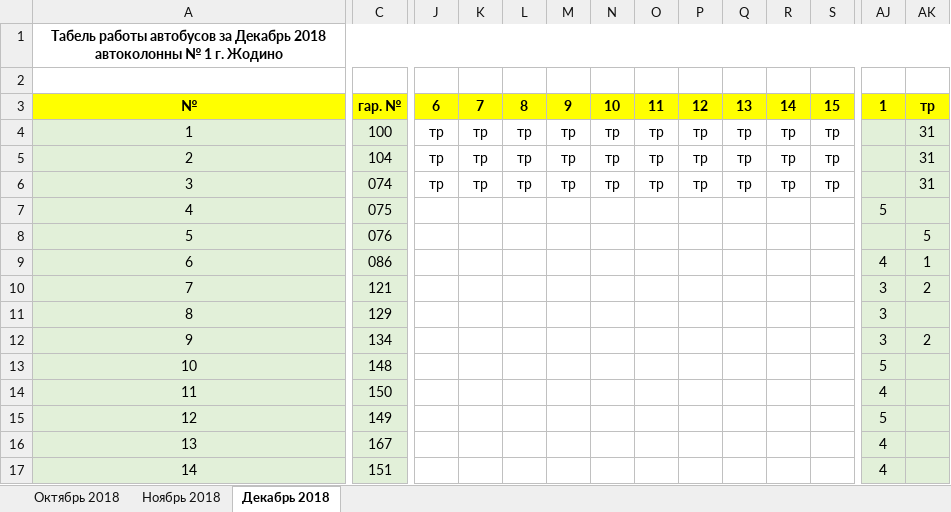
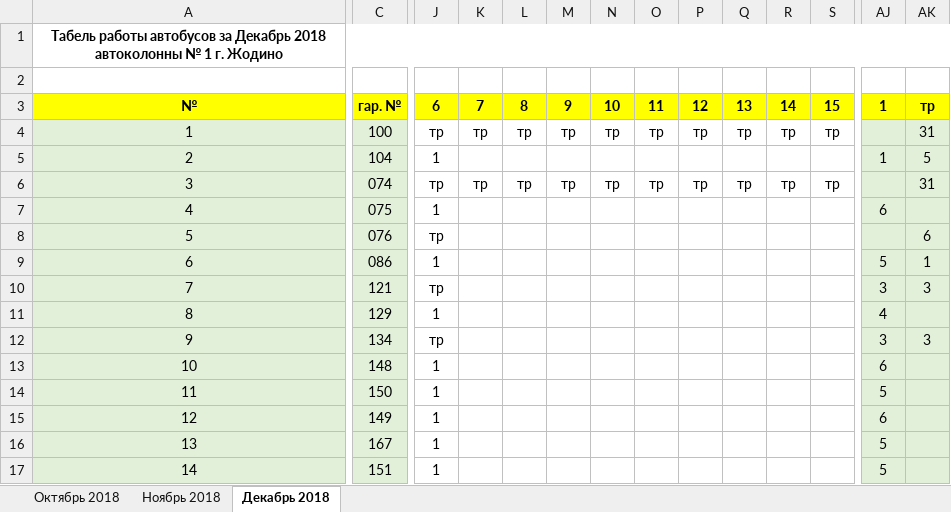
Before and after one commit to Autopark18/___MyDocuments___, an Excel workbook: Табели/!Табель работы авто за 2018 г..xlsm, sheet Декабрь 2018, drawn as a sheet; only a part is shown, gaps mark what is left out; values as stored, in another font and other column widths than the file's, no borders; conditional formats not drawn; the diff covers the shown part only; the diff names each change by its address in the sheet, - before the commit and + after, or states it on an @@ line.

```diff
--- a/Табели/!Табель работы авто за 2018 г..xlsm (sheet Декабрь 2018)
+++ b/Табели/!Табель работы авто за 2018 г..xlsm (sheet Декабрь 2018)
-J5: тр
+J5: 1
-K5: тр
+K5: (empty)
-L5: тр
+L5: (empty)
-M5: тр
+M5: (empty)
-N5: тр
+N5: (empty)
-O5: тр
+O5: (empty)
-P5: тр
+P5: (empty)
-Q5: тр
+Q5: (empty)
-R5: тр
+R5: (empty)
-S5: тр
+S5: (empty)
-AJ5: (empty)
+AJ5: 1
-AK5: 31
+AK5: 5
-J7: (empty)
+J7: 1
-AJ7: 5
+AJ7: 6
-J8: (empty)
+J8: тр
-AK8: 5
+AK8: 6
-J9: (empty)
+J9: 1
-AJ9: 4
+AJ9: 5
-J10: (empty)
+J10: тр
-AK10: 2
+AK10: 3
-J11: (empty)
+J11: 1
-AJ11: 3
+AJ11: 4
-J12: (empty)
+J12: тр
-AK12: 2
+AK12: 3
-J13:J17: (empty)
+J13:J17: 1
-AJ13: 5
+AJ13: 6
-AJ14: 4
+AJ14: 5
-AJ15: 5
+AJ15: 6
-AJ16:AJ17: 4
+AJ16:AJ17: 5
```
Also changed, not shown: 68 edited cells elsewhere in this sheet, Табели/!Анализ выполнения задания по водителям за 2018 г..xlsm, Табели/!Табель не работающих АСДУ.xlsm, 5 other files.
